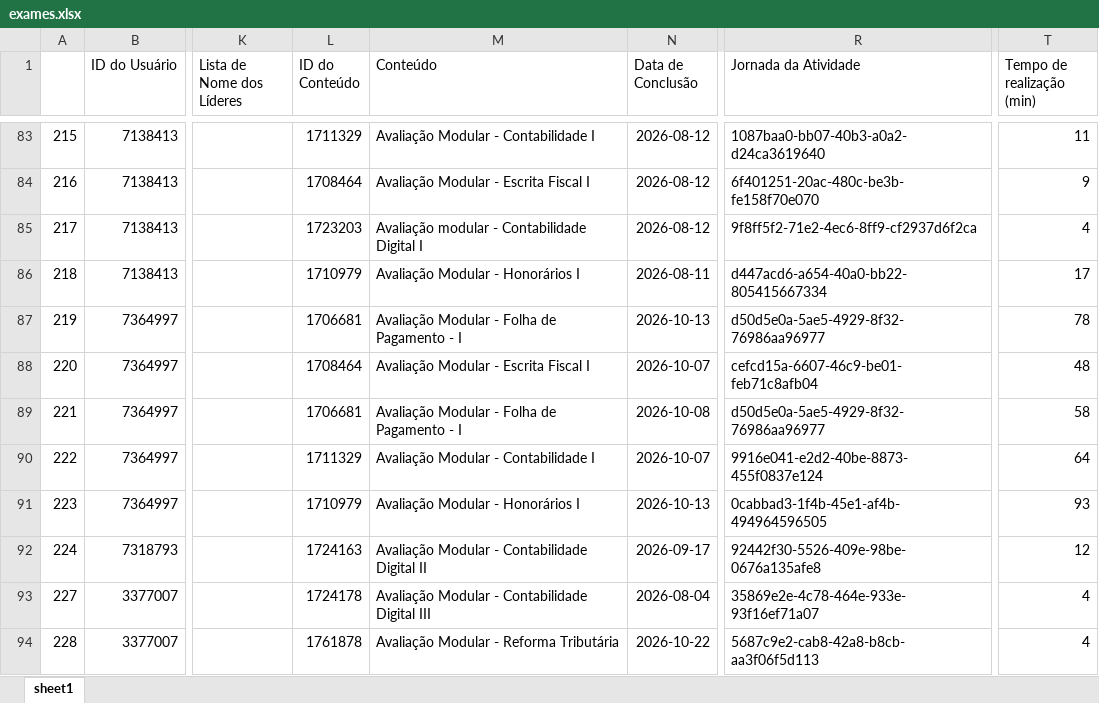
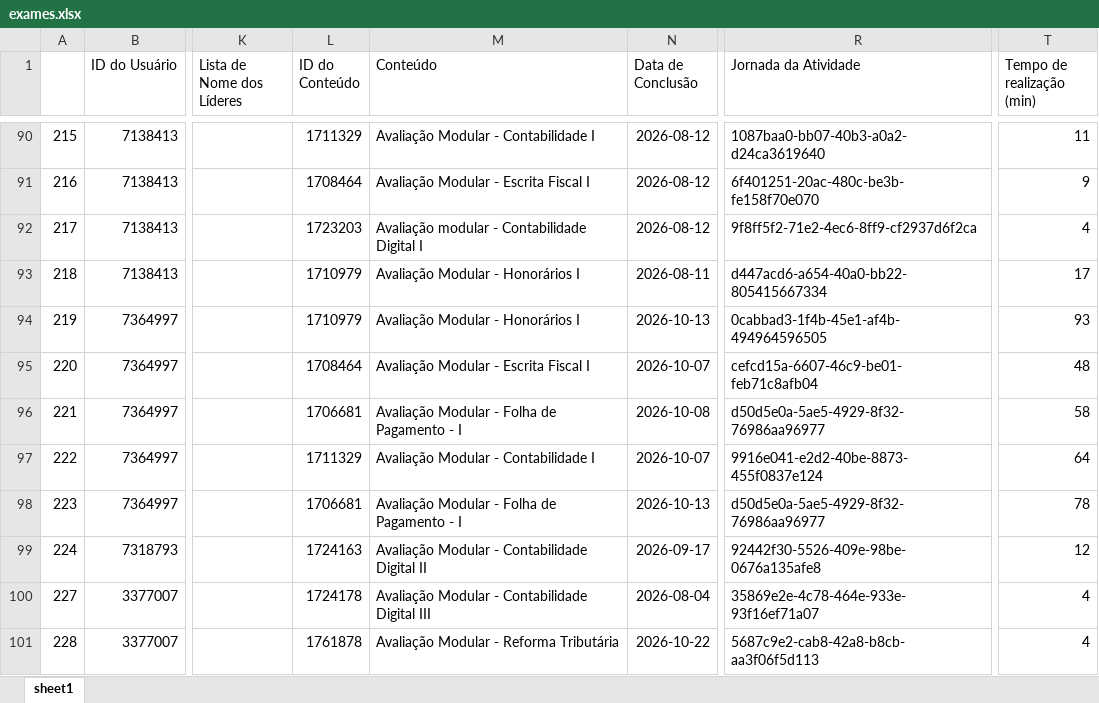
Before and after one commit to lucasmachadoreg/tr-intelligence-treinamentos, an Excel workbook: exames.xlsx, sheet sheet1, drawn as a sheet; only a part is shown, gaps mark what is left out; values as stored, in another font and other column widths than the file's, no borders; addresses are those after the commit; the diff covers the shown part only; the diff names each change by its address in the sheet, - before the commit and + after, or states it on an @@ line.

```diff
--- a/exames.xlsx (sheet sheet1)
+++ b/exames.xlsx (sheet sheet1)
-L94 (ID do Conteúdo): 1706681
+L94 (ID do Conteúdo): 1710979
-M94 (Conteúdo): Avaliação Modular - Folha de Pagamento - I
+M94 (Conteúdo): Avaliação Modular - Honorários I
-R94 (Jornada da Atividade): d50d5e0a-5ae5-4929-8f32-76986aa96977
+R94 (Jornada da Atividade): 0cabbad3-1f4b-45e1-af4b-494964596505
-T94 (Tempo de realização (min)): 78
+T94 (Tempo de realização (min)): 93
-L98 (ID do Conteúdo): 1710979
+L98 (ID do Conteúdo): 1706681
-M98 (Conteúdo): Avaliação Modular - Honorários I
+M98 (Conteúdo): Avaliação Modular - Folha de Pagamento - I
-R98 (Jornada da Atividade): 0cabbad3-1f4b-45e1-af4b-494964596505
+R98 (Jornada da Atividade): d50d5e0a-5ae5-4929-8f32-76986aa96977
-T98 (Tempo de realização (min)): 93
+T98 (Tempo de realização (min)): 78
```
Also changed, not shown: 88 added rows, 5 removed rows and 448 edited cells elsewhere in this sheet.
